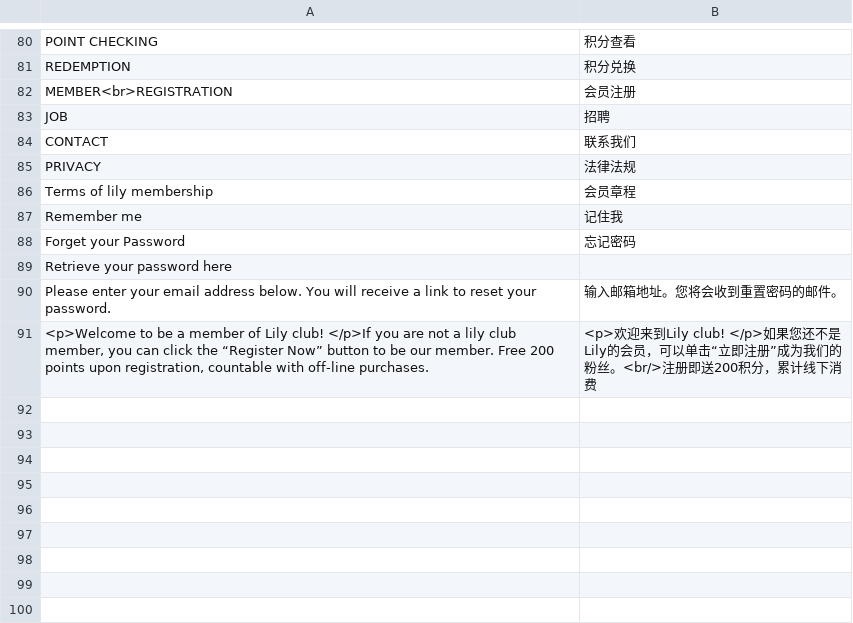
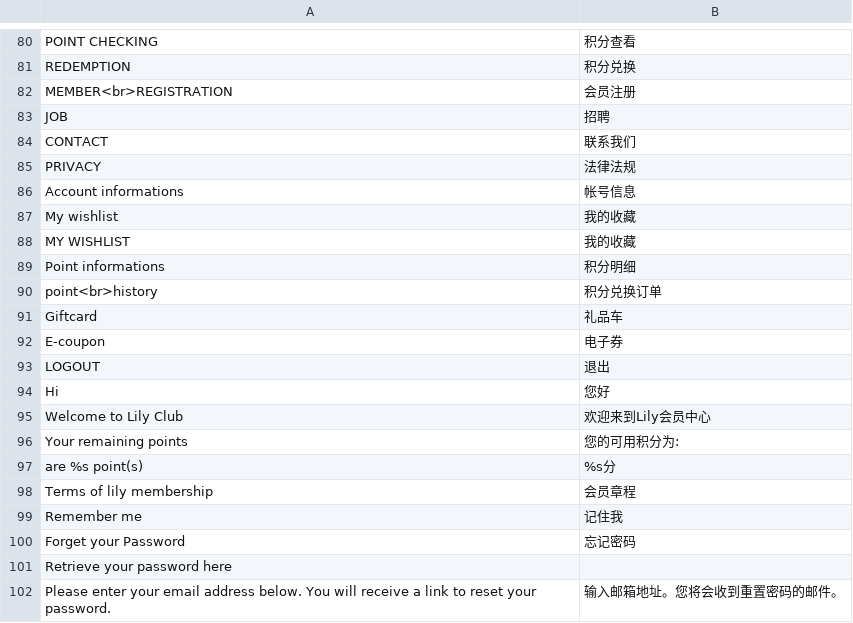
Before and after one commit to jackey/m_app, a CSV file: app/locale/zh_CN/Mage_Cms.csv, drawn as a sheet; only a part is shown, gaps mark what is left out; the shorter side is filled out with more unchanged rows; the diff names each change by its address in the sheet, - before the commit and + after, or states it on an @@ line.

```diff
--- a/app/locale/zh_CN/Mage_Cms.csv
+++ b/app/locale/zh_CN/Mage_Cms.csv
+row 86: Account informations | 帐号信息
+row 87: My wishlist | 我的收藏
+row 88: MY WISHLIST | 我的收藏
+row 89: Point informations | 积分明细
+row 90: point<br>history | 积分兑换订单
+row 91: Giftcard | 礼品车
+row 92: E-coupon | 电子券
+row 93: LOGOUT | 退出
+row 94: Hi | 您好
+row 95: Welcome to Lily Club | 欢迎来到Lily会员中心
+row 96: Your remaining points | 您的可用积分为:
+row 97: are %s point(s) | %s分
```
Also changed, not shown: 5 other files.
